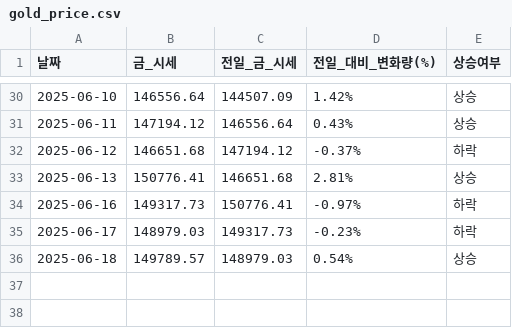
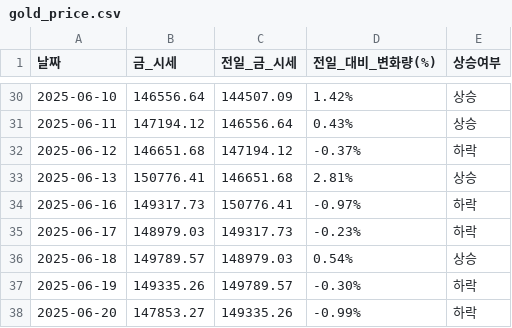
Before and after one commit to YMDarkness/Web_Crawling, a CSV file: gold_price_test/gold_price.csv, drawn as a sheet; only a part is shown, gaps mark what is left out; the diff names each change by its address in the sheet, - before the commit and + after, or states it on an @@ line.

Commit message:
금 시세 데이터

```diff
--- a/gold_price_test/gold_price.csv
+++ b/gold_price_test/gold_price.csv
+row 37: 2025-06-19 | 149335.26 | 149789.57 | -0.30% | 하락
+row 38: 2025-06-20 | 147853.27 | 149335.26 | -0.99% | 하락
```
